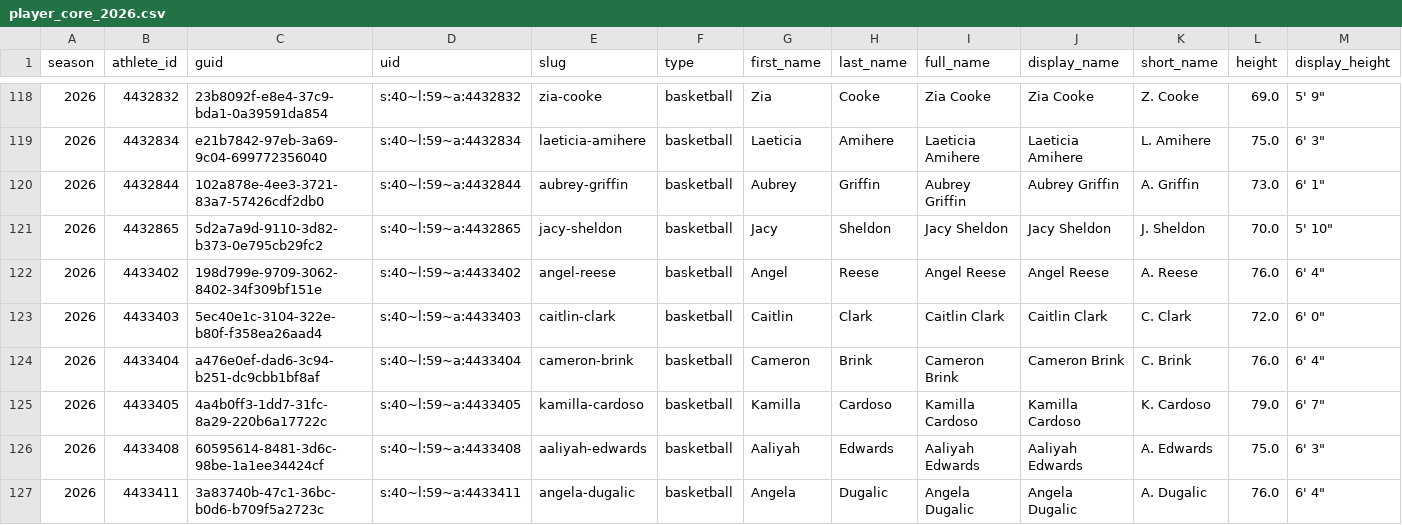
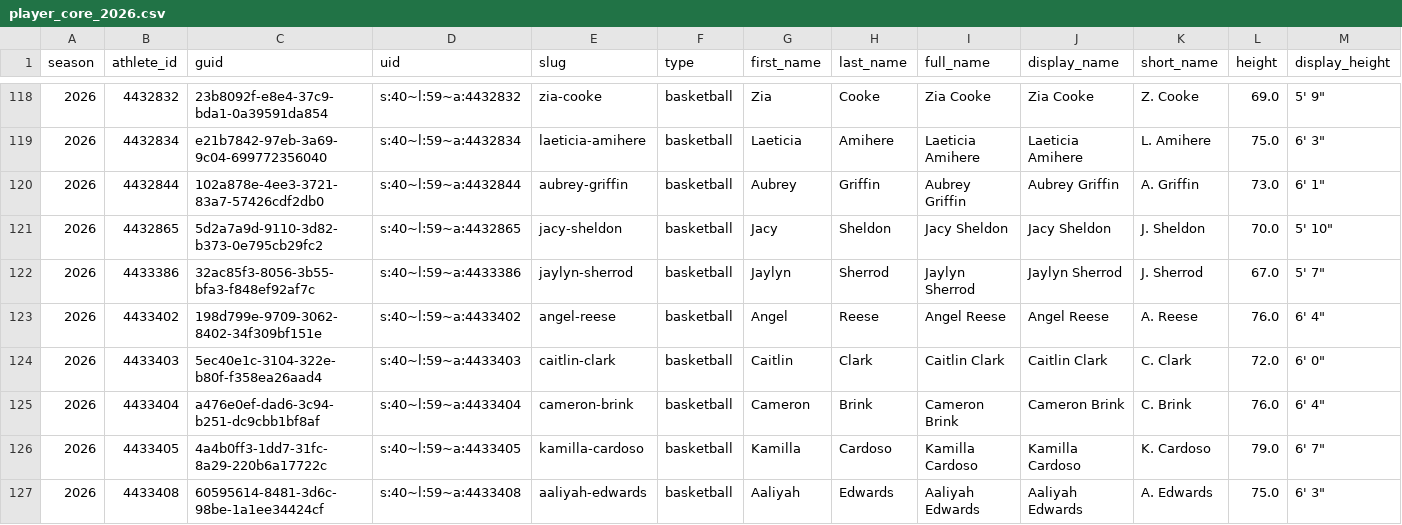
Before and after one commit to sportsdataverse/wehoop-wnba-data, a CSV file: wnba/player_core/csv/player_core_2026.csv, drawn as a sheet; only a part is shown, gaps mark what is left out; the shorter side is filled out with more unchanged rows; rows hold the shown columns only; the diff names each change by its address in the sheet, - before the commit and + after, or states it on an @@ line.

```diff
--- a/wnba/player_core/csv/player_core_2026.csv
+++ b/wnba/player_core/csv/player_core_2026.csv
+row 122: 2026 | 4433386 | 32ac85f3-8056-3b55-bfa3-f848ef92af7c | s:40~l:59~a:4433386 | jaylyn-sherrod | basketball | Jaylyn | Sherrod | Jaylyn Sherrod | Jaylyn Sherrod | J. Sherrod | 67.0 | 5' 7"
```
Also changed, not shown: wnba/game_rosters/wnba_game_rosters_in_data_repo.csv, wnba/officials/wnba_officials_in_data_repo.csv, 20 other files.
